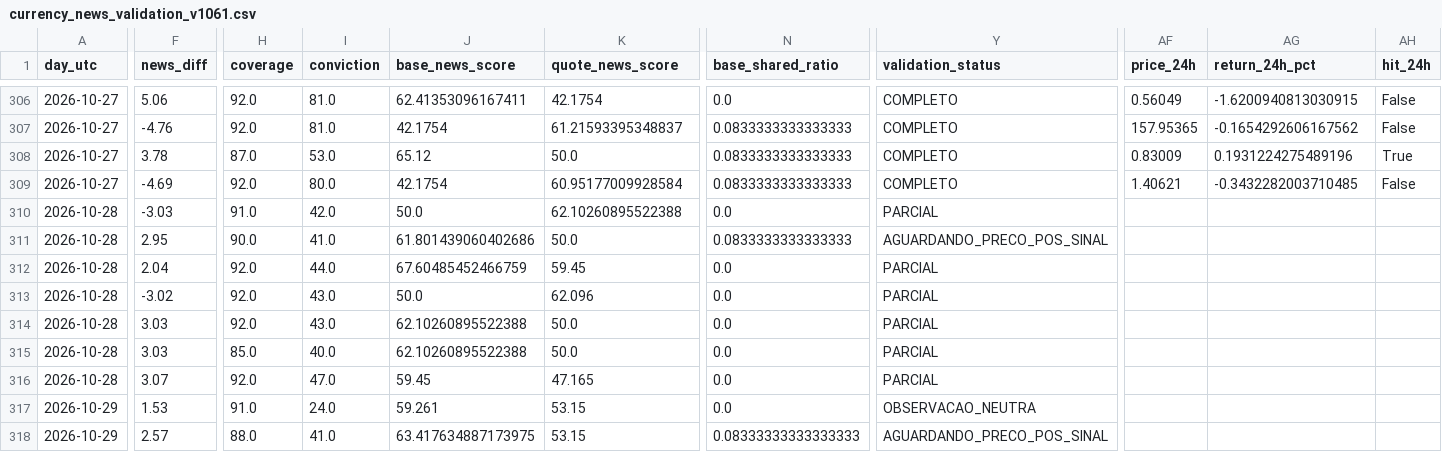
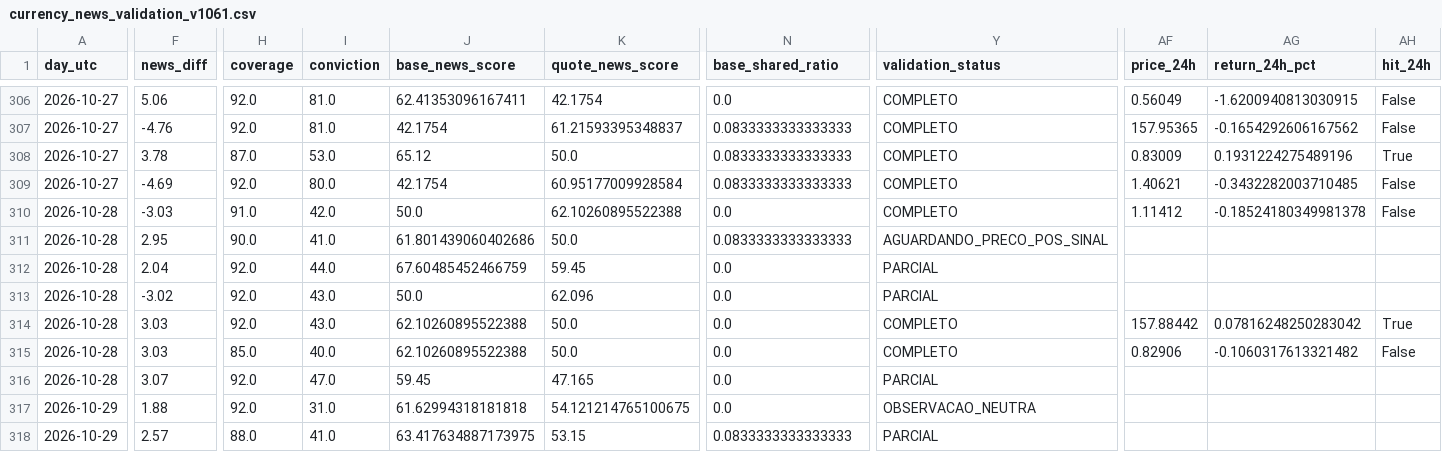
Before and after one commit to aparecidomikael97-ship-it/usd-macro-pro-v4, a CSV file: dados/currency_news_validation_v1061.csv, drawn as a sheet; only a part is shown, gaps mark what is left out; the diff covers the shown part only; the diff names each change by its address in the sheet, - before the commit and + after, or states it on an @@ line.

```diff
--- a/dados/currency_news_validation_v1061.csv
+++ b/dados/currency_news_validation_v1061.csv
-Y310 (validation_status): PARCIAL
+Y310 (validation_status): COMPLETO
-AF310 (price_24h): (empty)
+AF310 (price_24h): 1.11412
-AG310 (return_24h_pct): (empty)
+AG310 (return_24h_pct): -0.18524180349981378
-AH310 (hit_24h): (empty)
+AH310 (hit_24h): False
-Y314:Y315 (validation_status): PARCIAL
+Y314:Y315 (validation_status): COMPLETO
-AF314 (price_24h): (empty)
+AF314 (price_24h): 157.88442
-AG314 (return_24h_pct): (empty)
+AG314 (return_24h_pct): 0.07816248250283042
-AH314 (hit_24h): (empty)
+AH314 (hit_24h): True
-AF315 (price_24h): (empty)
+AF315 (price_24h): 0.82906
-AG315 (return_24h_pct): (empty)
+AG315 (return_24h_pct): -0.1060317613321482
-AH315 (hit_24h): (empty)
+AH315 (hit_24h): False
-F317 (news_diff): 1.53
+F317 (news_diff): 1.88
-H317 (coverage): 91.0
+H317 (coverage): 92.0
-I317 (conviction): 24.0
+I317 (conviction): 31.0
-J317 (base_news_score): 59.261
+J317 (base_news_score): 61.62994318181818
-K317 (quote_news_score): 53.15
+K317 (quote_news_score): 54.121214765100675
-N318 (base_shared_ratio): 0.08333333333333333
+N318 (base_shared_ratio): 0.0833333333333333
-Y318 (validation_status): AGUARDANDO_PRECO_POS_SINAL
+Y318 (validation_status): PARCIAL
```
Also changed, not shown: 64 edited cells elsewhere in this file.
